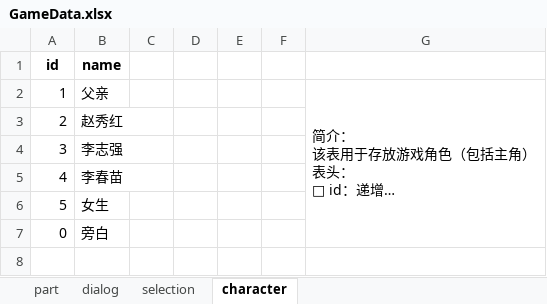
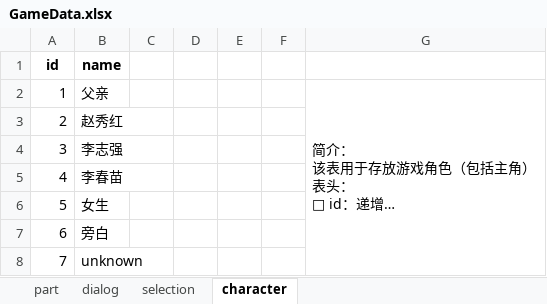
Before and after one commit to Hell-Tractor/Planet-Plant, an Excel workbook: Assets/Editors/Data/GameData.xlsx, sheet character, drawn as a sheet; long unchanged cells end in …; values as stored, in another font and other column widths than the file's, no borders; the diff names each change by its address in the sheet, - before the commit and + after, or states it on an @@ line.

Commit message:
Add unknown speaker dialog

```diff
--- a/Assets/Editors/Data/GameData.xlsx (sheet character)
+++ b/Assets/Editors/Data/GameData.xlsx (sheet character)
-A7 (id): 0
+A7 (id): 6
+row 8: 7 | unknown
```
Also changed, not shown: sheet dialog, 2 other files.
